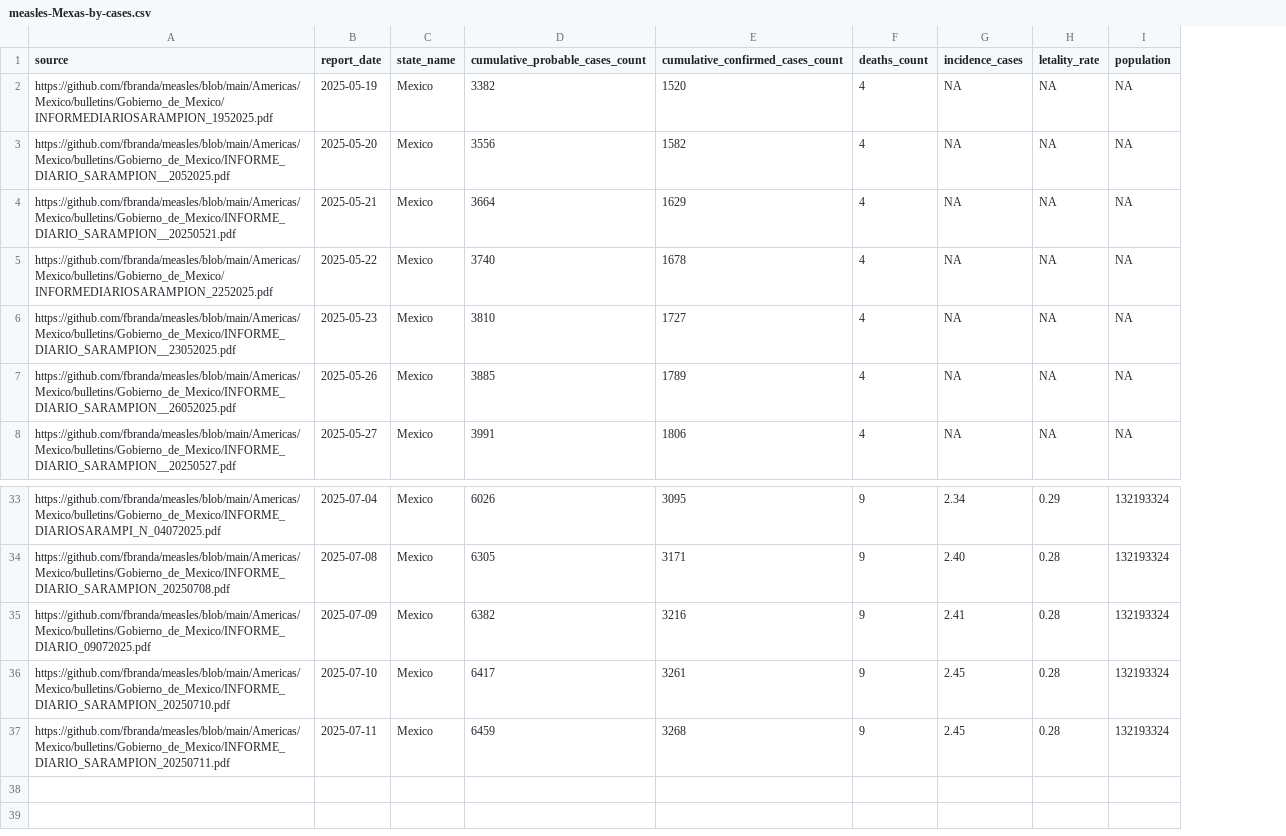
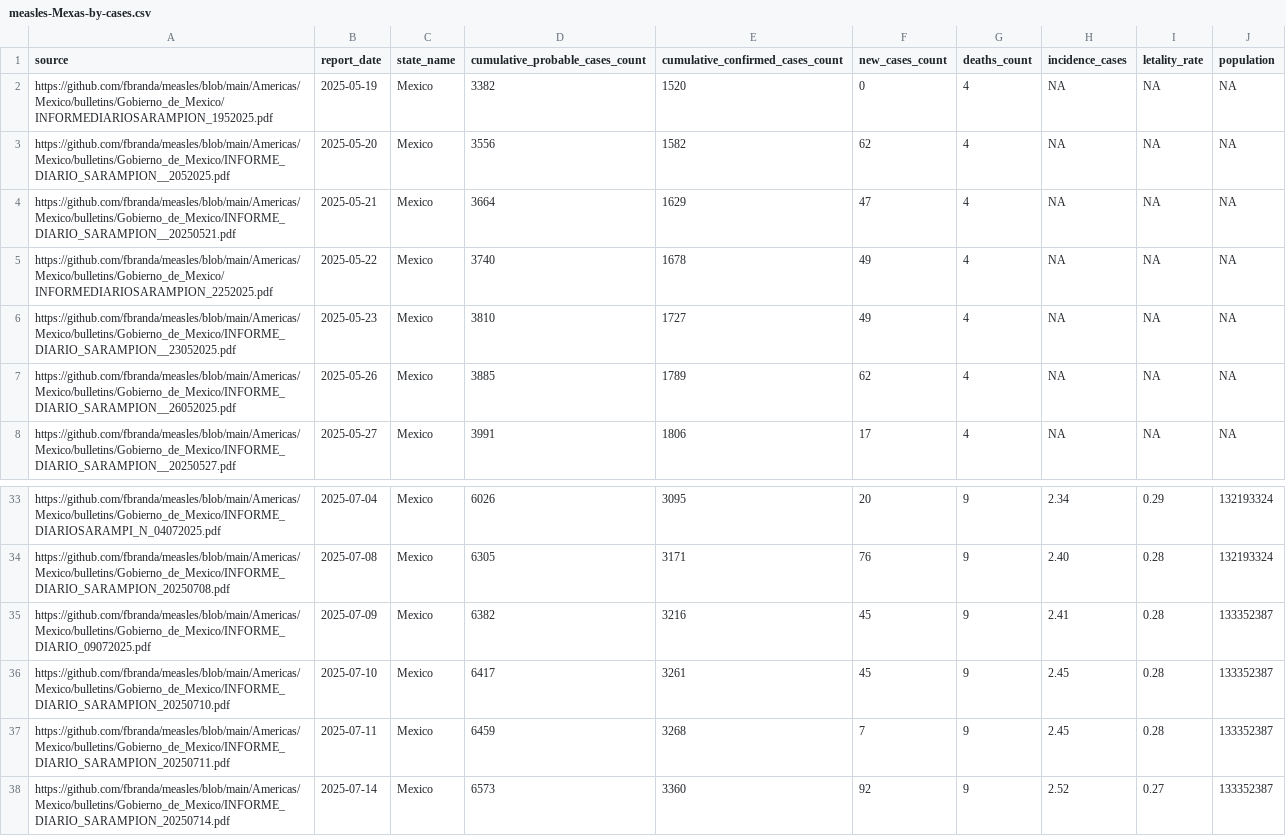
Before and after one commit to fbranda/measles, a CSV file: Americas/Mexico/data/2025/measles-Mexas-by-cases.csv, drawn as a sheet; only a part is shown, gaps mark what is left out; addresses are those after the commit; the diff names each change by its address in the sheet, - before the commit and + after, or states it on an @@ line.

```diff
--- a/Americas/Mexico/data/2025/measles-Mexas-by-cases.csv
+++ b/Americas/Mexico/data/2025/measles-Mexas-by-cases.csv
+column F (new_cases_count), rows 2-8: 0 | 62 | 47 | 49 | 49 | 62 | 17; rows 33-37: 20 | 76 | 45 | 45 | 7
-J35:J37 (population): 132193324
+J35:J37 (population): 133352387
+row 38: https://github.com/fbranda/measles/blob/main/Americas/Mexico/bulletins/Gobierno_de_Mexico/INFORME_DIARIO_SARAMPION_20250714.pdf | 2025-07-14 | Mexico | 6573 | 3360 | 92 | 9 | 2.52 | 0.27 | 133352387
```
Also changed, not shown: Americas/Mexico/data/2025/measles-Mexas-by-age.csv, Americas/Mexico/data/2025/measles-Mexas-by-week.csv, 1 other file.
